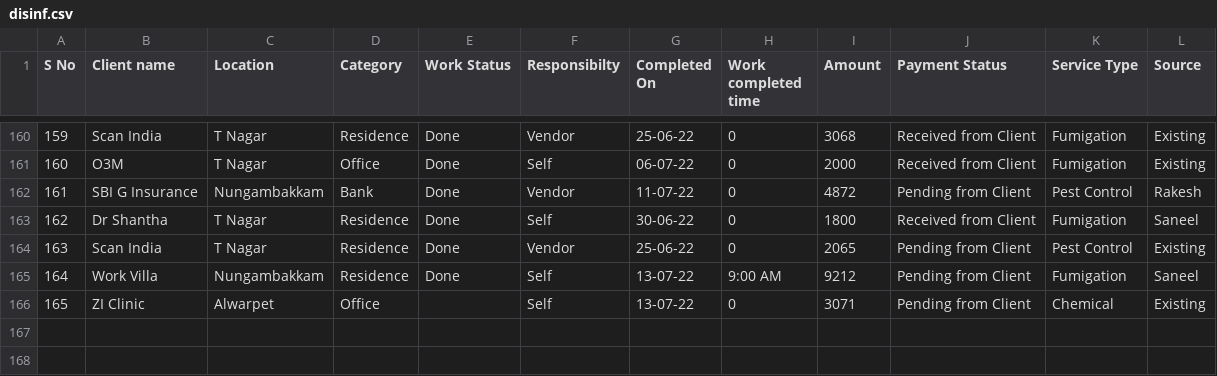
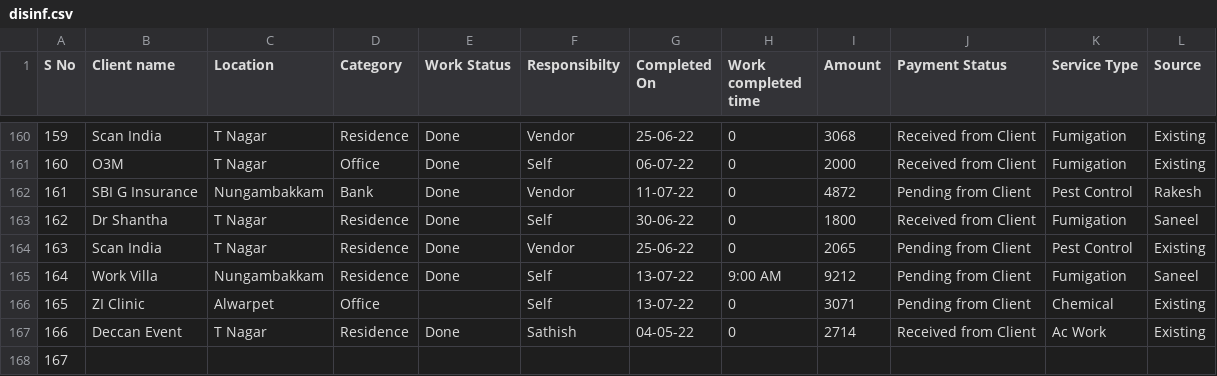
Before and after one commit to SimbhuTwice/sicare, a CSV file: disinf.csv, drawn as a sheet; only a part is shown, gaps mark what is left out; the diff names each change by its address in the sheet, - before the commit and + after, or states it on an @@ line.

Commit message:
Add files via upload

```diff
--- a/disinf.csv
+++ b/disinf.csv
+row 167: 166 | Deccan Event | T Nagar | Residence | Done | Sathish | 04-05-22 | 0 | 2714 | Received from Client | Ac Work | Existing
+row 168: 167
```
